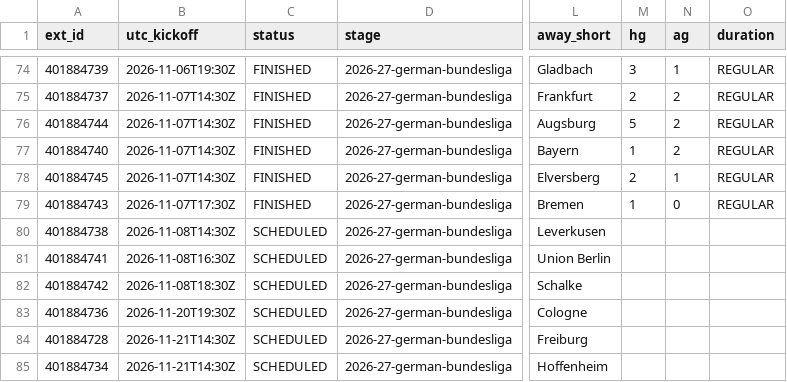
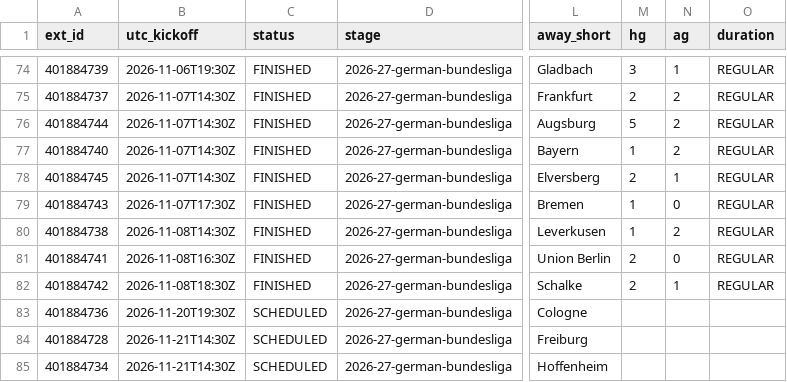
Before and after one commit to dndud3377/footy, a CSV file: data/raw/espn/BUNDESLIGA_2026.csv, drawn as a sheet; only a part is shown, gaps mark what is left out; the diff names each change by its address in the sheet, - before the commit and + after, or states it on an @@ line.

```diff
--- a/data/raw/espn/BUNDESLIGA_2026.csv
+++ b/data/raw/espn/BUNDESLIGA_2026.csv
-C80:C82 (status): SCHEDULED
+C80:C82 (status): FINISHED
-M80 (hg): (empty)
+M80 (hg): 1
-N80 (ag): (empty)
+N80 (ag): 2
-O80:O82 (duration): (empty)
+O80:O82 (duration): REGULAR
-M81:M82 (hg): (empty)
+M81:M82 (hg): 2
-N81 (ag): (empty)
+N81 (ag): 0
-N82 (ag): (empty)
+N82 (ag): 1
```
Also changed, not shown: data/processed/fixtures.csv, data/raw/espn/EPL_2026.csv, 6 other files.
